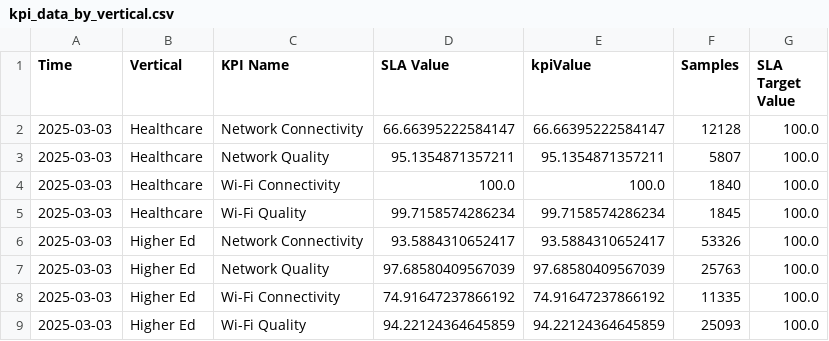
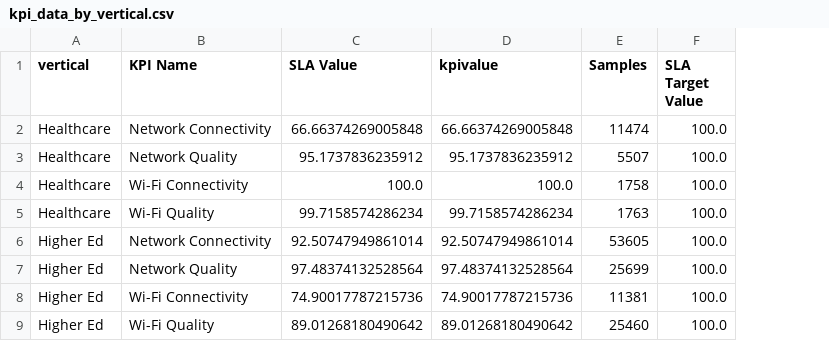
Before and after one commit to ecamulli/kpi, a CSV file: kpi_data_by_vertical.csv, drawn as a sheet; removed rows and columns are numbered as before the commit, all else as after; the diff names each change by its address in the sheet, - before the commit and + after, or states it on an @@ line.

Commit message:
Add files via upload

```diff
--- a/kpi_data_by_vertical.csv
+++ b/kpi_data_by_vertical.csv
-column A (Time), rows 2-9: all 2025-03-03
-column E (kpiValue), rows 2-9: 66.66395222584147 | 95.1354871357211 | 100.0 | 99.7158574286234 | 93.5884310652417 | 97.68580409567039 | 74.91647237866192 | 94.22124364645859
+column D (kpivalue), rows 2-9: 66.66374269005848 | 95.1737836235912 | 100.0 | 99.7158574286234 | 92.50747949861014 | 97.48374132528564 | 74.90017787215736 | 89.01268180490642
-A1: Vertical
+A1: vertical
-C2 (SLA Value): 66.66395222584147
+C2 (SLA Value): 66.66374269005848
-E2 (Samples): 12128
+E2 (Samples): 11474
-C3 (SLA Value): 95.1354871357211
+C3 (SLA Value): 95.1737836235912
-E3 (Samples): 5807
+E3 (Samples): 5507
-E4 (Samples): 1840
+E4 (Samples): 1758
-E5 (Samples): 1845
+E5 (Samples): 1763
-C6 (SLA Value): 93.5884310652417
+C6 (SLA Value): 92.50747949861014
-E6 (Samples): 53326
+E6 (Samples): 53605
-C7 (SLA Value): 97.68580409567039
+C7 (SLA Value): 97.48374132528564
-E7 (Samples): 25763
+E7 (Samples): 25699
-C8 (SLA Value): 74.91647237866192
+C8 (SLA Value): 74.90017787215736
-E8 (Samples): 11335
+E8 (Samples): 11381
-C9 (SLA Value): 94.22124364645859
+C9 (SLA Value): 89.01268180490642
-E9 (Samples): 25093
+E9 (Samples): 25460
```
